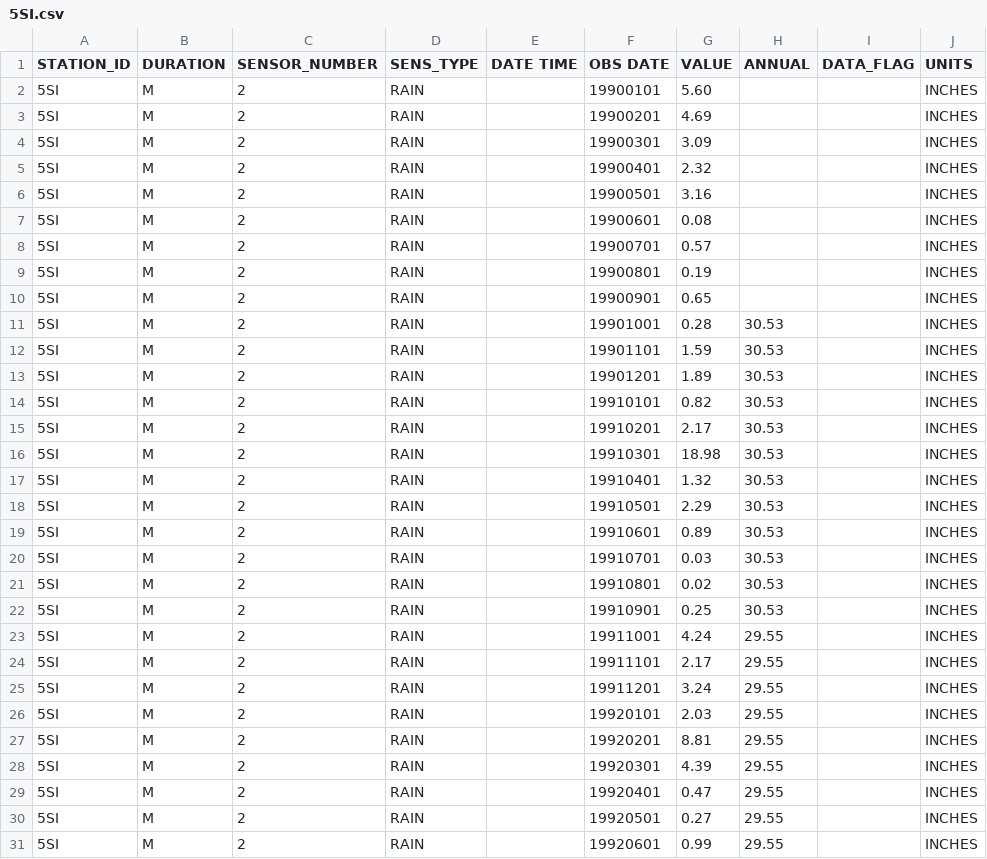
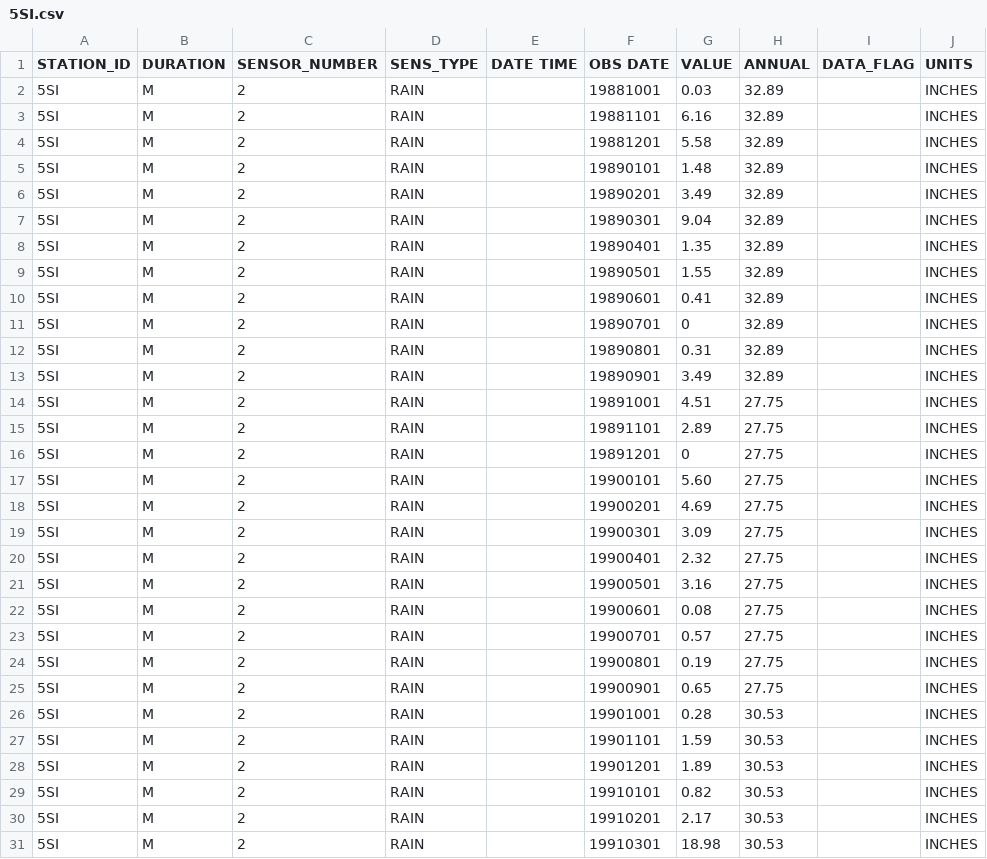
Before and after one commit to jadeadams517/California_Reservoir_Prediction, a CSV file: data/5SI.csv, drawn as a sheet; only a part is shown; the shorter side is filled out with more unchanged rows.

Commit message:
finished folsom lake modelling
also changed 5si and 8si data

```diff
--- a/data/5SI.csv
+++ b/data/5SI.csv
@@ -1,11 +1,26 @@
 STATION_ID,DURATION,SENSOR_NUMBER,SENS_TYPE,DATE TIME,OBS DATE,VALUE,ANNUAL,DATA_FLAG,UNITS
-5SI,M,2,RAIN,,19900101,5.60,, ,INCHES
-5SI,M,2,RAIN,,19900201,4.69,, ,INCHES
-5SI,M,2,RAIN,,19900301,3.09,, ,INCHES
-5SI,M,2,RAIN,,19900401,2.32,, ,INCHES
-5SI,M,2,RAIN,,19900501,3.16,, ,INCHES
-5SI,M,2,RAIN,,19900601,0.08,, ,INCHES
-5SI,M,2,RAIN,,19900701,0.57,, ,INCHES
-5SI,M,2,RAIN,,19900801,0.19,, ,INCHES
-5SI,M,2,RAIN,,19900901,0.65,, ,INCHES
+5SI,M,2,RAIN,,19881001,0.03,32.89,,INCHES
+5SI,M,2,RAIN,,19881101,6.16,32.89,,INCHES
+5SI,M,2,RAIN,,19881201,5.58,32.89,,INCHES
+5SI,M,2,RAIN,,19890101,1.48,32.89,,INCHES
+5SI,M,2,RAIN,,19890201,3.49,32.89,,INCHES
+5SI,M,2,RAIN,,19890301,9.04,32.89,,INCHES
+5SI,M,2,RAIN,,19890401,1.35,32.89,,INCHES
+5SI,M,2,RAIN,,19890501,1.55,32.89,,INCHES
+5SI,M,2,RAIN,,19890601,0.41,32.89,,INCHES
+5SI,M,2,RAIN,,19890701,0,32.89,,INCHES
+5SI,M,2,RAIN,,19890801,0.31,32.89,,INCHES
+5SI,M,2,RAIN,,19890901,3.49,32.89,,INCHES
+5SI,M,2,RAIN,,19891001,4.51,27.75,,INCHES
+5SI,M,2,RAIN,,19891101,2.89,27.75,,INCHES
+5SI,M,2,RAIN,,19891201,0,27.75,,INCHES
+5SI,M,2,RAIN,,19900101,5.60,27.75, ,INCHES
+5SI,M,2,RAIN,,19900201,4.69,27.75, ,INCHES
+5SI,M,2,RAIN,,19900301,3.09,27.75, ,INCHES
+5SI,M,2,RAIN,,19900401,2.32,27.75, ,INCHES
+5SI,M,2,RAIN,,19900501,3.16,27.75, ,INCHES
+5SI,M,2,RAIN,,19900601,0.08,27.75, ,INCHES
+5SI,M,2,RAIN,,19900701,0.57,27.75, ,INCHES
+5SI,M,2,RAIN,,19900801,0.19,27.75, ,INCHES
+5SI,M,2,RAIN,,19900901,0.65,27.75, ,INCHES
 5SI,M,2,RAIN,,19901001,0.28,30.53, ,INCHES
```
Also changed, not shown: data/8SI.csv, 1 other file.
